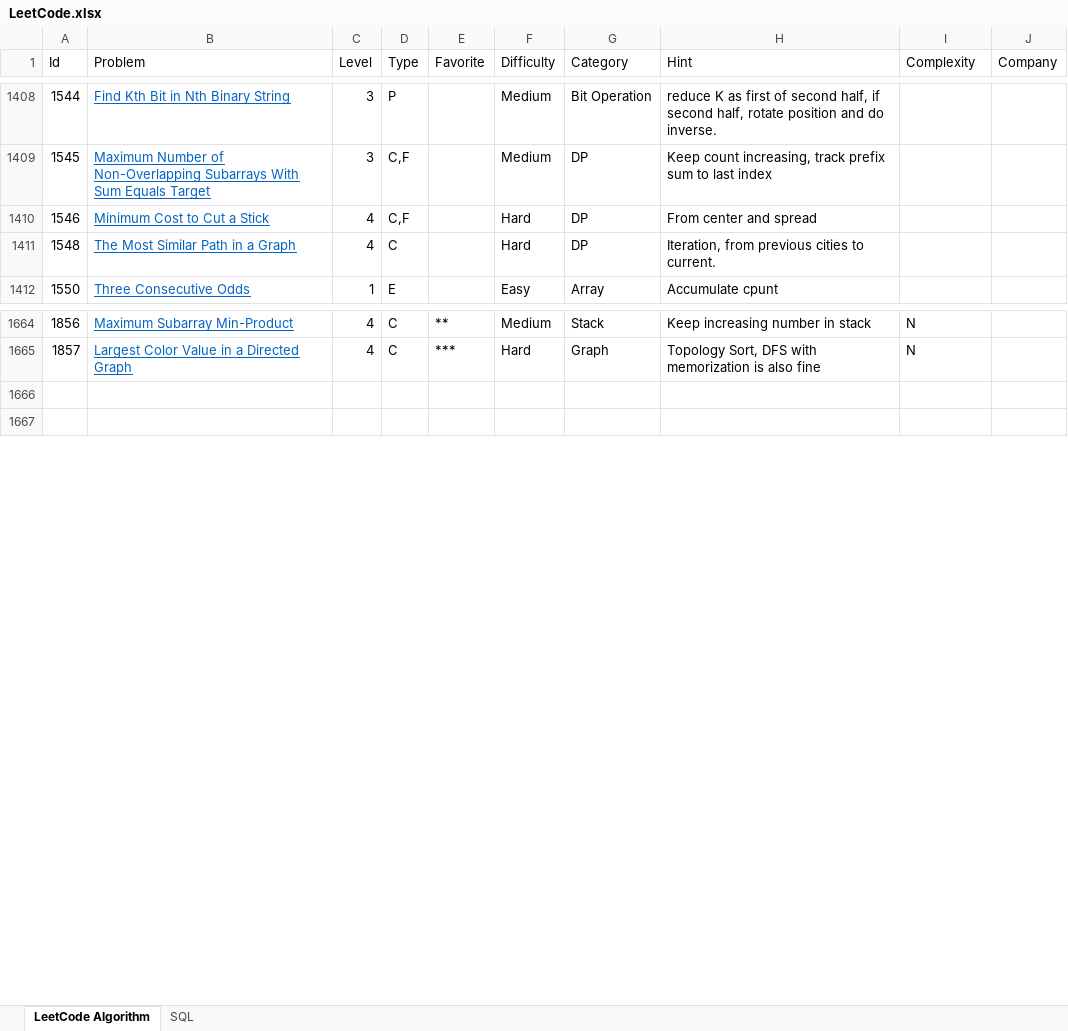
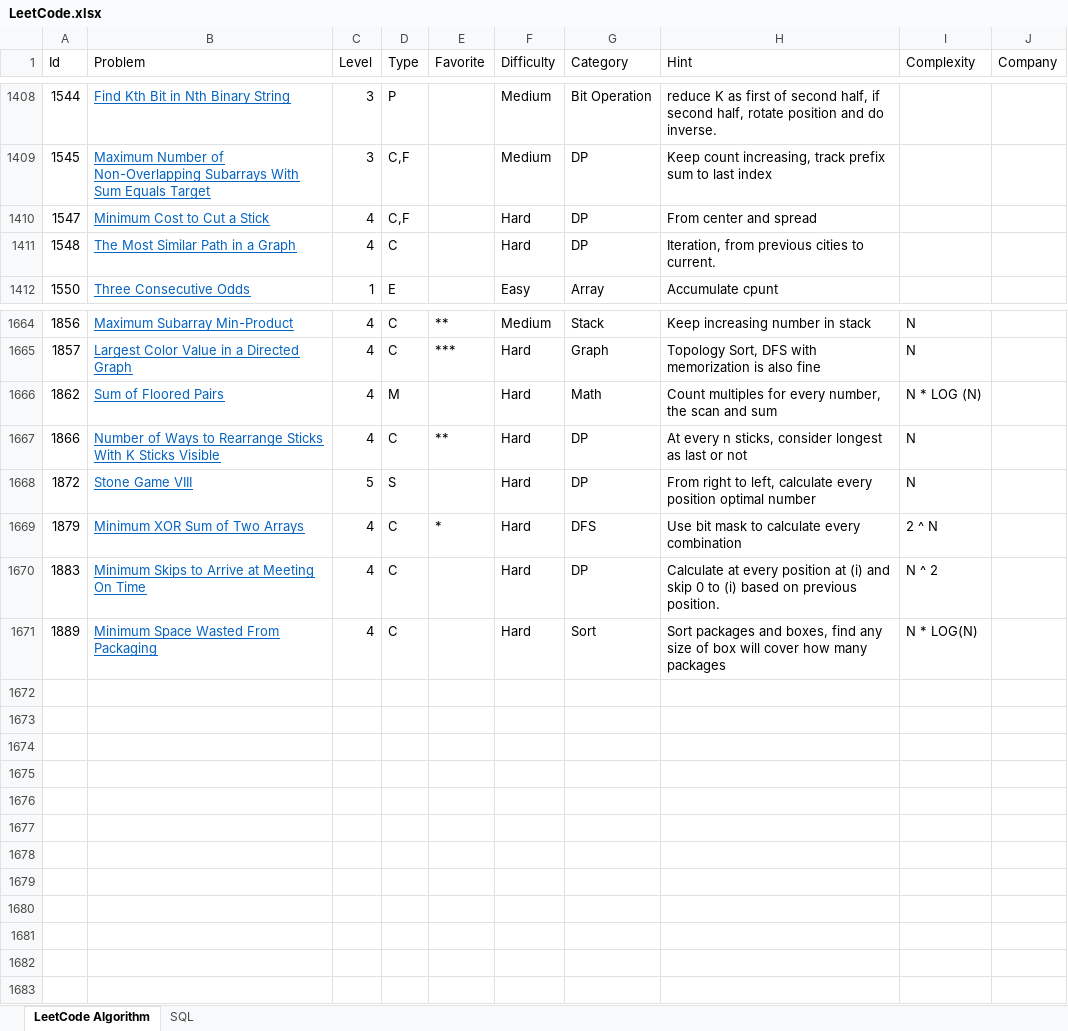
Before and after one commit to huanminwu/LeetCode, an Excel workbook: LeetCode.xlsx, sheet LeetCode Algorithm, drawn as a sheet; only a part is shown, gaps mark what is left out; values as stored, in another font and other column widths than the file's, no borders; charts and pictures not drawn; the diff names each change by its address in the sheet, - before the commit and + after, or states it on an @@ line.

Commit message:
check in only hard problems

```diff
--- a/LeetCode.xlsx (sheet LeetCode Algorithm)
+++ b/LeetCode.xlsx (sheet LeetCode Algorithm)
@@ column A (Id) renumbered in row 1410 @@
+row 1666: 1862 | Sum of Floored Pairs | 4 | M |  | Hard | Math | Count multiples for every number, the scan and sum | N * LOG (N)
+row 1667: 1866 | Number of Ways to Rearrange Sticks With K Sticks Visible | 4 | C | ** | Hard | DP | At every n sticks, consider longest as last or not | N
+row 1668: 1872 | Stone Game VIII | 5 | S |  | Hard | DP | From right to left, calculate every position optimal number | N
+row 1669: 1879 | Minimum XOR Sum of Two Arrays | 4 | C | * | Hard | DFS | Use bit mask to calculate every combination | 2 ^ N
+row 1670: 1883 | Minimum Skips to Arrive at Meeting On Time | 4 | C |  | Hard | DP | Calculate at every position at (i) and skip 0 to (i) based on previous position. | N ^ 2
+row 1671: 1889 | Minimum Space Wasted From Packaging | 4 | C |  | Hard | Sort | Sort packages and boxes, find any size of box will cover how many packages | N * LOG(N)
+row 1672: (empty)
+row 1673: (empty)
+row 1674: (empty)
+row 1675: (empty)
+row 1676: (empty)
+row 1677: (empty)
+row 1678: (empty)
+row 1679: (empty)
+row 1680: (empty)
+row 1681: (empty)
```
Also changed, not shown: 18 other files.
